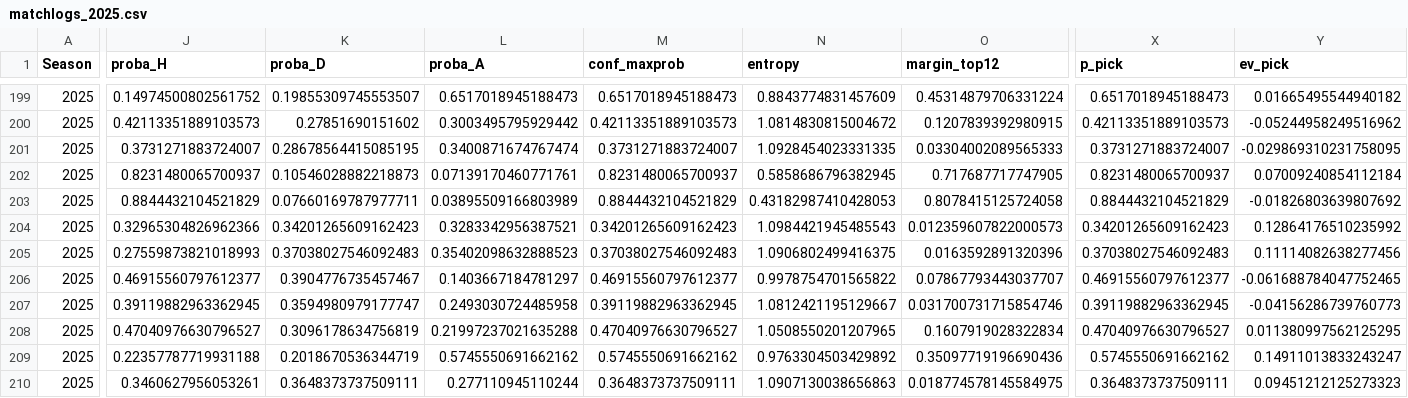
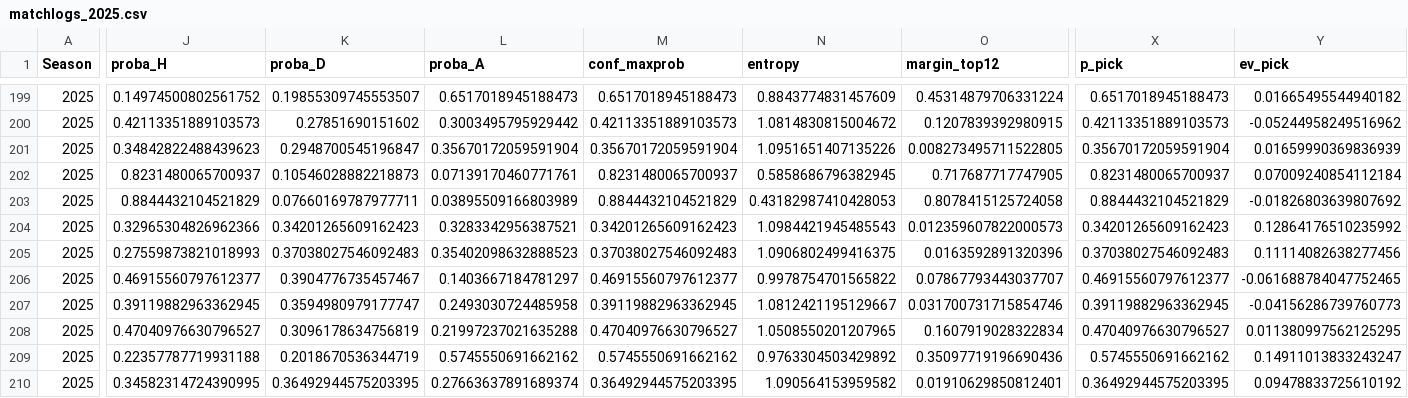
Before and after one commit to manuferrod/laliga-predictor-portfolio, a CSV file: outputs/matchlogs_2025.csv, drawn as a sheet; only a part is shown, gaps mark what is left out; the diff covers the shown part only; the diff names each change by its address in the sheet, - before the commit and + after, or states it on an @@ line.

```diff
--- a/outputs/matchlogs_2025.csv
+++ b/outputs/matchlogs_2025.csv
-J201 (proba_H): 0.3731271883724007
+J201 (proba_H): 0.34842822488439623
-K201 (proba_D): 0.28678564415085195
+K201 (proba_D): 0.2948700545196847
-L201 (proba_A): 0.3400871674767474
+L201 (proba_A): 0.35670172059591904
-M201 (conf_maxprob): 0.3731271883724007
+M201 (conf_maxprob): 0.35670172059591904
-N201 (entropy): 1.0928454023331335
+N201 (entropy): 1.0951651407135226
-O201 (margin_top12): 0.03304002089565333
+O201 (margin_top12): 0.008273495711522805
-X201 (p_pick): 0.3731271883724007
+X201 (p_pick): 0.35670172059591904
-Y201 (ev_pick): -0.029869310231758095
+Y201 (ev_pick): 0.01659990369836939
-J210 (proba_H): 0.3460627956053261
+J210 (proba_H): 0.34582314724390995
-K210 (proba_D): 0.3648373737509111
+K210 (proba_D): 0.36492944575203395
-L210 (proba_A): 0.277110945110244
+L210 (proba_A): 0.27663637891689374
-M210 (conf_maxprob): 0.3648373737509111
+M210 (conf_maxprob): 0.36492944575203395
-N210 (entropy): 1.0907130038656863
+N210 (entropy): 1.090564153959582
-O210 (margin_top12): 0.018774578145584975
+O210 (margin_top12): 0.01910629850812401
-X210 (p_pick): 0.3648373737509111
+X210 (p_pick): 0.36492944575203395
-Y210 (ev_pick): 0.09451212125273323
+Y210 (ev_pick): 0.09478833725610192
```
Also changed, not shown: 10 edited cells elsewhere in this file, outputs/cumprofit_curves/cumprofit_2025.csv, outputs/future_predictions_2025.csv, 7 other files.
